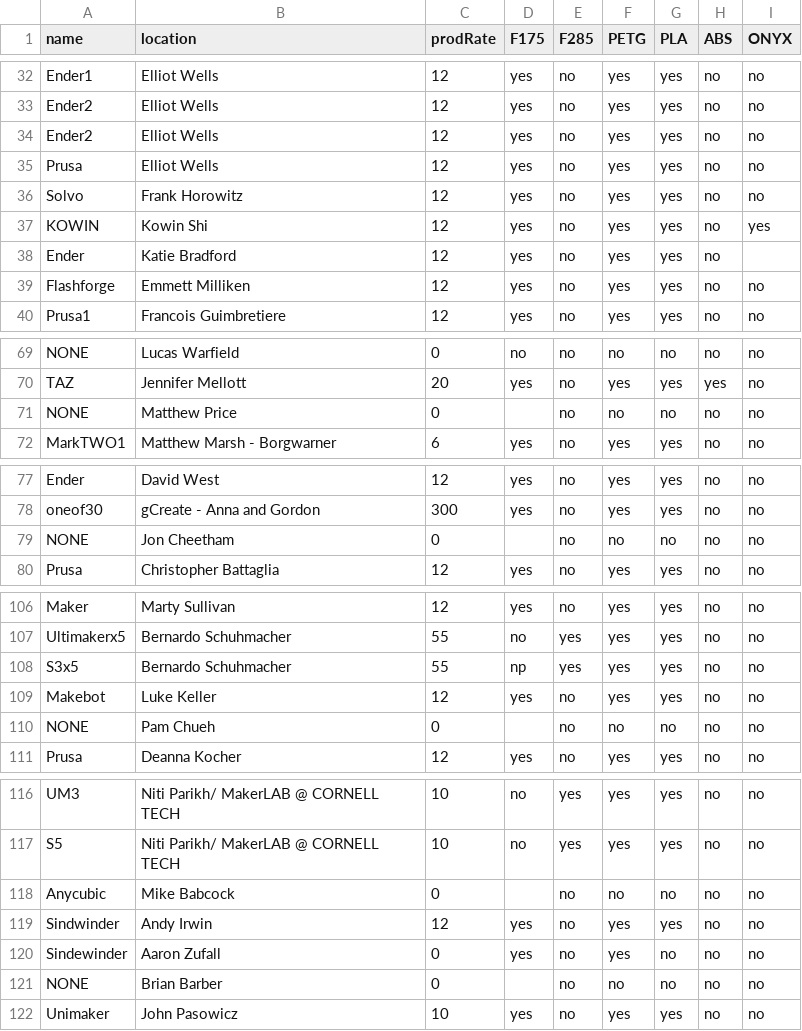
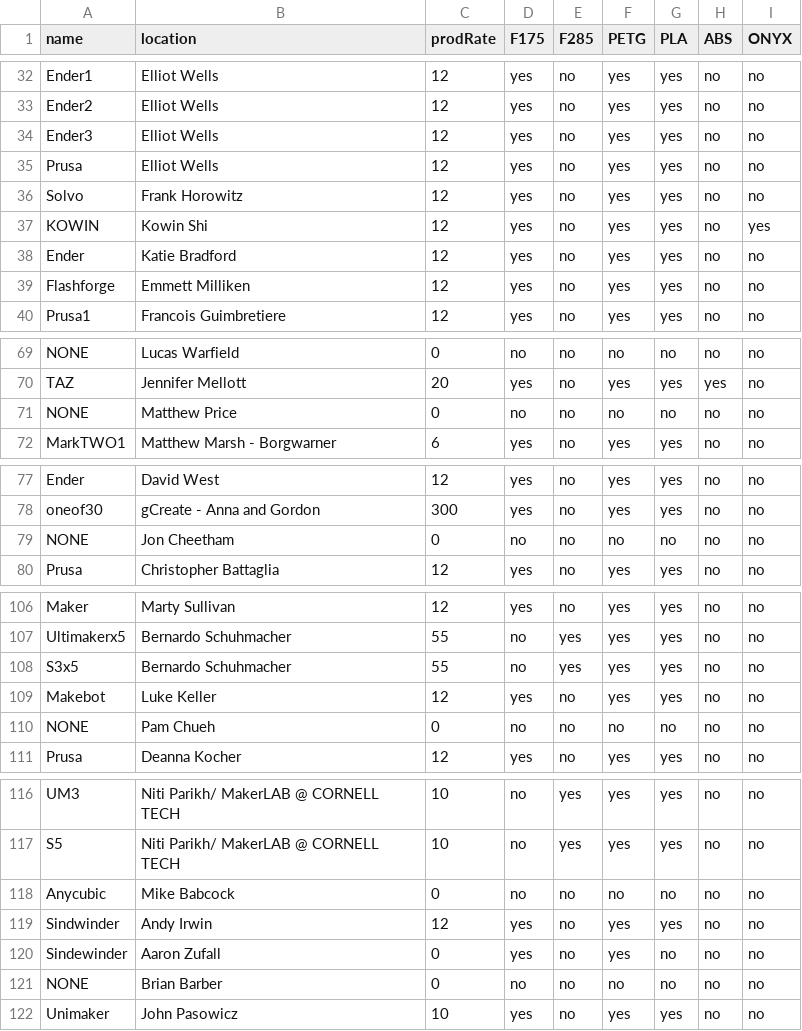
Before and after one commit to IBM/CMMPPT, a CSV file: visor/data/ThompkinsShare/printer.csv, drawn as a sheet; only a part is shown, gaps mark what is left out; the diff covers the shown part only; the diff names each change by its address in the sheet, - before the commit and + after, or states it on an @@ line.

```diff
--- a/visor/data/ThompkinsShare/printer.csv
+++ b/visor/data/ThompkinsShare/printer.csv
-A34 (name): Ender2
+A34 (name): Ender3
-I38 (ONYX): (empty)
+I38 (ONYX): no
-D71 (F175): (empty)
+D71 (F175): no
-D79 (F175): (empty)
+D79 (F175): no
-D108 (F175): np
+D108 (F175): no
-D110 (F175): (empty)
+D110 (F175): no
-D118 (F175): (empty)
+D118 (F175): no
-D121 (F175): (empty)
+D121 (F175): no
```
Also changed, not shown: 2 edited cells elsewhere in this file, visor/data/Thompkins/onHandMaterial.csv, visor/data/ThompkinsShare/onHandMaterial.csv, 4 other files.
